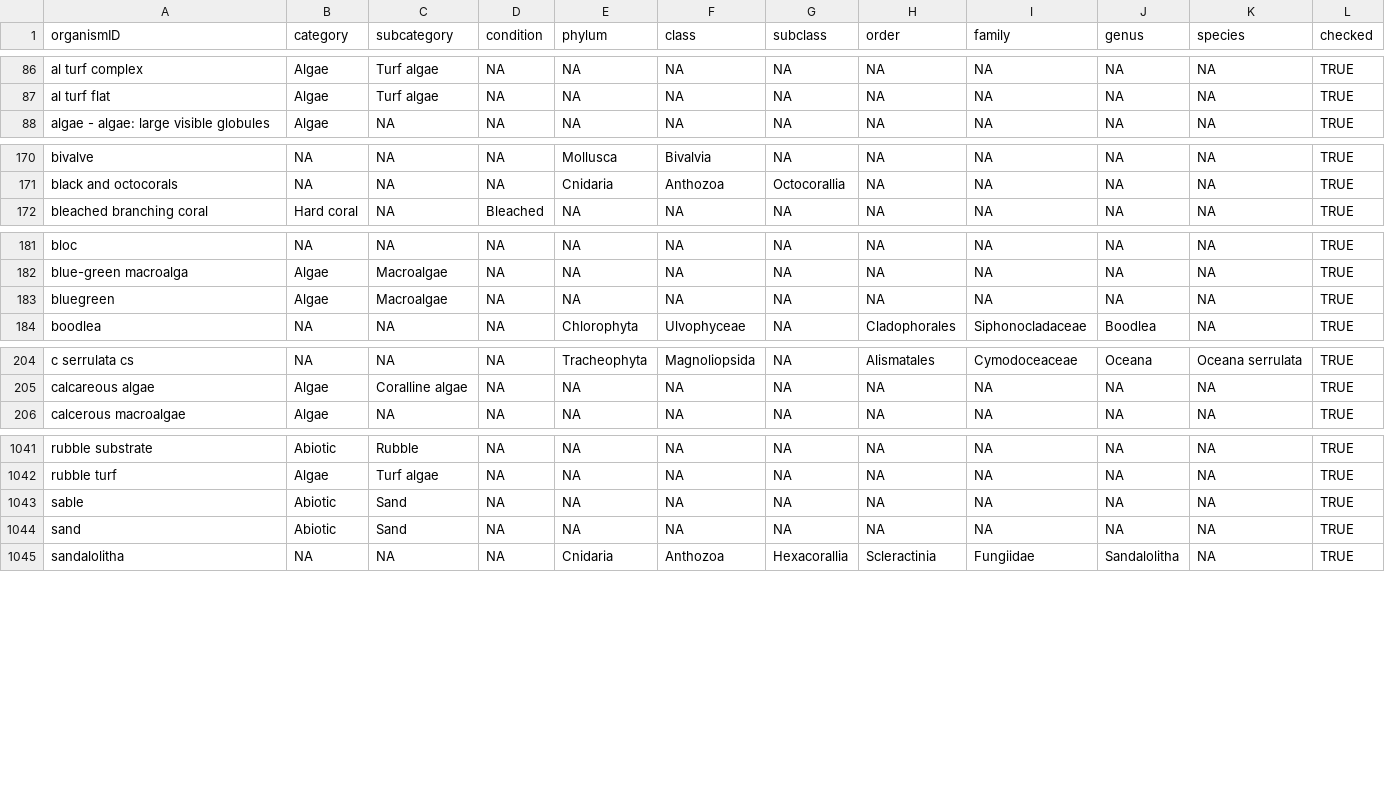
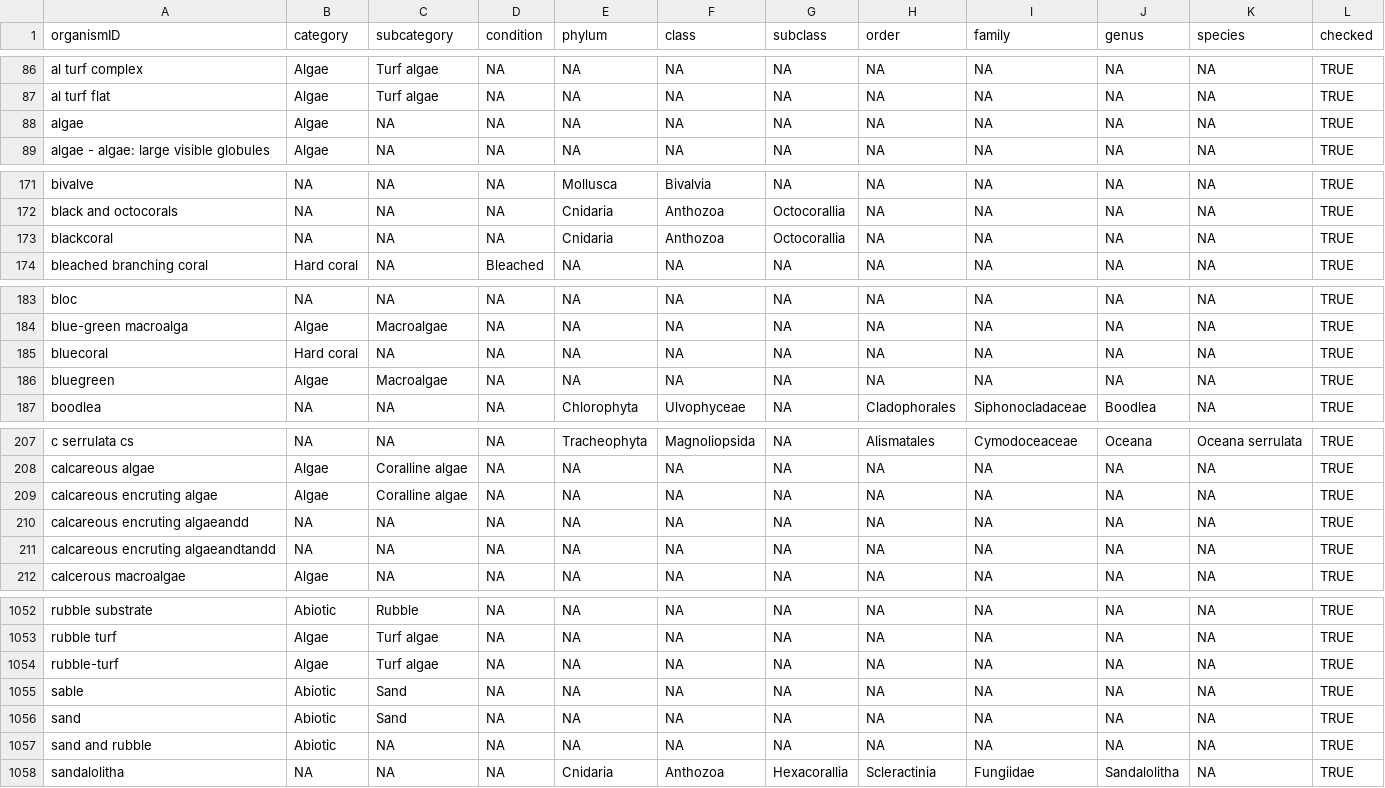
Before and after one commit to GCRMN/gcrmndb_benthos, a CSV file: data/03_tax-recategorisation.csv, drawn as a sheet; only a part is shown, gaps mark what is left out; the diff covers the shown part only.

Commit message:
standardize dataset 0048

```diff
--- a/data/03_tax-recategorisation.csv
+++ b/data/03_tax-recategorisation.csv
@@ -87,2 +87,3 @@
 "al turf flat";"Algae";"Turf algae";NA;NA;NA;NA;NA;NA;NA;NA;TRUE
+"algae";"Algae";NA;NA;NA;NA;NA;NA;NA;NA;NA;TRUE
 "algae - algae: large visible globules";"Algae";NA;NA;NA;NA;NA;NA;NA;NA;NA;TRUE
@@ -171,2 +172,3 @@
 "black and octocorals";NA;NA;NA;"Cnidaria";"Anthozoa";"Octocorallia";NA;NA;NA;NA;TRUE
+"blackcoral";NA;NA;NA;"Cnidaria";"Anthozoa";"Octocorallia";NA;NA;NA;NA;TRUE
 "bleached branching coral";"Hard coral";NA;"Bleached";NA;NA;NA;NA;NA;NA;NA;TRUE
@@ -182,2 +184,3 @@
 "blue-green macroalga";"Algae";"Macroalgae";NA;NA;NA;NA;NA;NA;NA;NA;TRUE
+"bluecoral";"Hard coral";NA;NA;NA;NA;NA;NA;NA;NA;NA;TRUE
 "bluegreen";"Algae";"Macroalgae";NA;NA;NA;NA;NA;NA;NA;NA;TRUE
@@ -205,2 +208,5 @@
 "calcareous algae";"Algae";"Coralline algae";NA;NA;NA;NA;NA;NA;NA;NA;TRUE
+"calcareous encruting algae";"Algae";"Coralline algae";NA;NA;NA;NA;NA;NA;NA;NA;TRUE
+"calcareous encruting algaeandd";NA;NA;NA;NA;NA;NA;NA;NA;NA;NA;TRUE
+"calcareous encruting algaeandtandd";NA;NA;NA;NA;NA;NA;NA;NA;NA;NA;TRUE
 "calcerous macroalgae";"Algae";NA;NA;NA;NA;NA;NA;NA;NA;NA;TRUE
@@ -1042,4 +1053,6 @@
 "rubble turf";"Algae";"Turf algae";NA;NA;NA;NA;NA;NA;NA;NA;TRUE
+"rubble-turf";"Algae";"Turf algae";NA;NA;NA;NA;NA;NA;NA;NA;TRUE
 "sable";"Abiotic";"Sand";NA;NA;NA;NA;NA;NA;NA;NA;TRUE
 "sand";"Abiotic";"Sand";NA;NA;NA;NA;NA;NA;NA;NA;TRUE
+"sand and rubble";"Abiotic";NA;NA;NA;NA;NA;NA;NA;NA;NA;TRUE
 "sandalolitha";NA;NA;NA;"Cnidaria";"Anthozoa";"Hexacorallia";"Scleractinia";"Fungiidae";"Sandalolitha";NA;TRUE
```
Also changed, not shown: 6 added rows elsewhere in this file, 3 other files.
